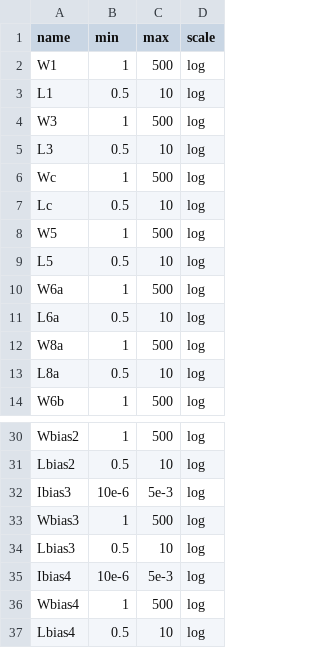
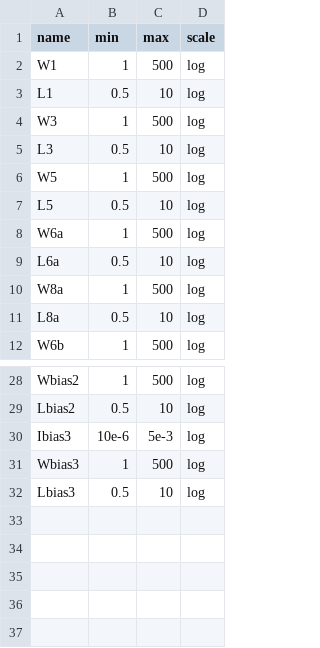
Before and after one commit to edonD/opamp, a CSV file: parameters.csv, drawn as a sheet; only a part is shown, gaps mark what is left out.

```diff
--- a/parameters.csv
+++ b/parameters.csv
@@ -5,4 +5,2 @@ W3,1,500,log
 L3,0.5,10,log
-Wc,1,500,log
-Lc,0.5,10,log
 W5,1,500,log
@@ -34,4 +32 @@ Wbias3,1,500,log
 Lbias3,0.5,10,log
-Ibias4,10e-6,5e-3,log
-Wbias4,1,500,log
-Lbias4,0.5,10,log
```
Also changed, not shown: 1 other file.
